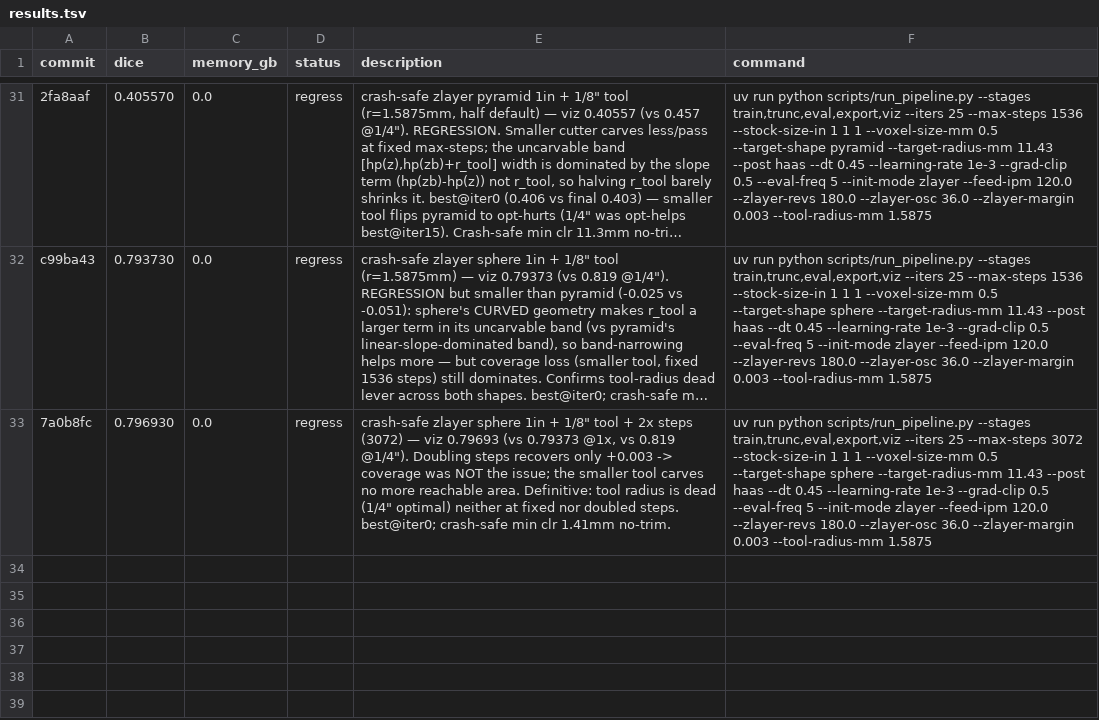
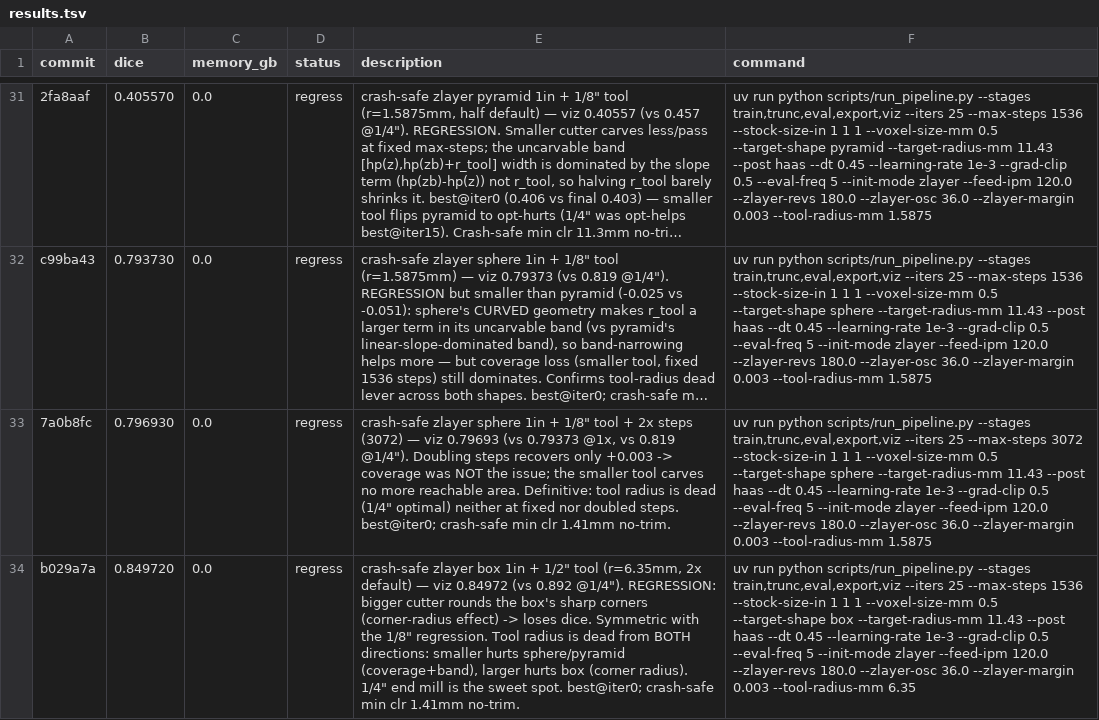
Before and after one commit to nathantsoi/diff-cam, a TSV file: autoresearch/tasks/train_csg/results.tsv, drawn as a sheet; only a part is shown, gaps mark what is left out; long unchanged cells end in …; the diff names each change by its address in the sheet, - before the commit and + after, or states it on an @@ line.

Commit message:
symmetric dead lever: 1/2" box 0.850<0.892 (corner radius); tool radius dead both directions, 1/4" optimal

```diff
--- a/autoresearch/tasks/train_csg/results.tsv
+++ b/autoresearch/tasks/train_csg/results.tsv
+row 34: b029a7a | 0.849720 | 0.0 | regress | crash-safe zlayer box 1in + 1/2" tool (r=6.35mm, 2x default) — viz 0.84972 (vs 0.892 @1/4"). REGRESSION: bigger cutter rounds the box's sharp corners (corner-radius effect) -> loses dice. Symmetric with the 1/8" regression. Tool radius is dead from BOTH directions: smaller hurts sphere/pyramid (coverage+band), larger hurts box (corner radius). 1/4" end mill is the sweet spot. best@iter0; crash-safe min clr 1.41mm no-trim. | uv run python scripts/run_pipeline.py --stages train,trunc,eval,export,viz --iters 25 --max-steps 1536 --stock-size-in 1 1 1 --voxel-size-mm 0.5 --target-shape box --target-radius-mm 11.43 --post haas --dt 0.45 --learning-rate 1e-3 --grad-clip 0.5 --eval-freq 5 --init-mode zlayer --feed-ipm 120.0 --zlayer-revs 180.0 --zlayer-osc 36.0 --zlayer-margin 0.003 --tool-radius-mm 6.35
```
Also changed, not shown: 2 other files.
